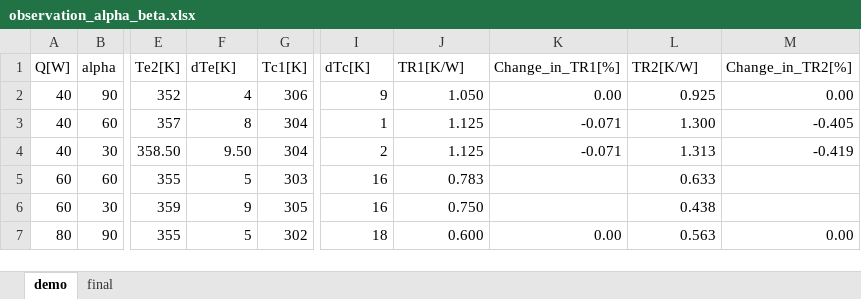
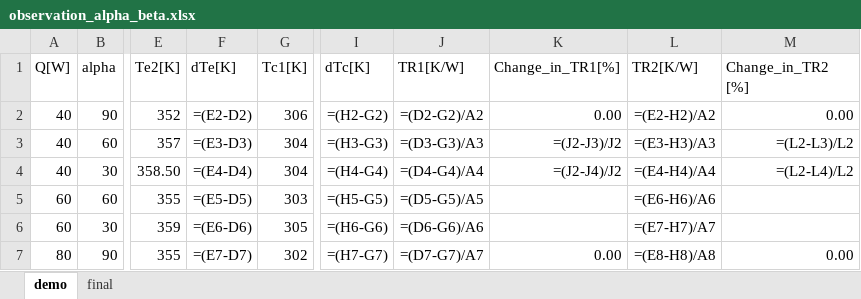
Before and after one commit to kamleshparmar17/Advanced_PulseHeatPipe_krp, an Excel workbook: data/observation_alpha_beta.xlsx, sheet demo, drawn as a sheet; only a part is shown, gaps mark what is left out; values as stored, in another font and other column widths than the file's, no borders; formulas without a stored value are shown as written; the diff covers the shown part only; the diff names each change by its address in the sheet, - before the commit and + after, or states it on an @@ line.

Commit message:
observation_alpha_beta is updated

```diff
--- a/data/observation_alpha_beta.xlsx (sheet demo)
+++ b/data/observation_alpha_beta.xlsx (sheet demo)
-M1: Change_in_TR2[%]
+M1: Change_in_TR2 [%]
-F2 (dTe[K]): 4
+F2 (dTe[K]): =(E2-D2)
-I2 (dTc[K]): 9
+I2 (dTc[K]): =(H2-G2)
-J2 (TR1[K/W]): 1.050
+J2 (TR1[K/W]): =(D2-G2)/A2
-L2 (TR2[K/W]): 0.925
+L2 (TR2[K/W]): =(E2-H2)/A2
-F3 (dTe[K]): 8
+F3 (dTe[K]): =(E3-D3)
-I3 (dTc[K]): 1
+I3 (dTc[K]): =(H3-G3)
-J3 (TR1[K/W]): 1.125
+J3 (TR1[K/W]): =(D3-G3)/A3
-K3 (Change_in_TR1[%]): -0.071
+K3 (Change_in_TR1[%]): =(J2-J3)/J2
-L3 (TR2[K/W]): 1.300
+L3 (TR2[K/W]): =(E3-H3)/A3
-M3 (Change_in_TR2 [%]): -0.405
+M3 (Change_in_TR2 [%]): =(L2-L3)/L2
-F4 (dTe[K]): 9.50
+F4 (dTe[K]): =(E4-D4)
-I4 (dTc[K]): 2
+I4 (dTc[K]): =(H4-G4)
-J4 (TR1[K/W]): 1.125
+J4 (TR1[K/W]): =(D4-G4)/A4
-K4 (Change_in_TR1[%]): -0.071
+K4 (Change_in_TR1[%]): =(J2-J4)/J2
-L4 (TR2[K/W]): 1.313
+L4 (TR2[K/W]): =(E4-H4)/A4
-M4 (Change_in_TR2 [%]): -0.419
+M4 (Change_in_TR2 [%]): =(L2-L4)/L2
-F5 (dTe[K]): 5
+F5 (dTe[K]): =(E5-D5)
-I5 (dTc[K]): 16
+I5 (dTc[K]): =(H5-G5)
-J5 (TR1[K/W]): 0.783
+J5 (TR1[K/W]): =(D5-G5)/A5
-L5 (TR2[K/W]): 0.633
+L5 (TR2[K/W]): =(E6-H6)/A6
-F6 (dTe[K]): 9
+F6 (dTe[K]): =(E6-D6)
-I6 (dTc[K]): 16
+I6 (dTc[K]): =(H6-G6)
-J6 (TR1[K/W]): 0.750
+J6 (TR1[K/W]): =(D6-G6)/A6
-L6 (TR2[K/W]): 0.438
+L6 (TR2[K/W]): =(E7-H7)/A7
-F7 (dTe[K]): 5
+F7 (dTe[K]): =(E7-D7)
-I7 (dTc[K]): 18
+I7 (dTc[K]): =(H7-G7)
-J7 (TR1[K/W]): 0.600
+J7 (TR1[K/W]): =(D7-G7)/A7
-L7 (TR2[K/W]): 0.563
+L7 (TR2[K/W]): =(E8-H8)/A8
```
Also changed, not shown: 134 edited cells elsewhere in this sheet, sheet final.
